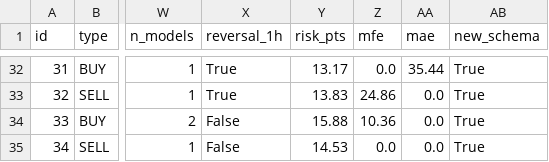
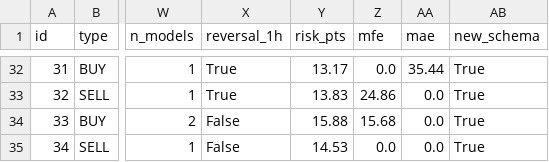
Before and after one commit to anouarbenmohamed-ui/gold-shadow, a CSV file: shadow_data/shadow_v32_trades.csv, drawn as a sheet; only a part is shown, gaps mark what is left out; the diff names each change by its address in the sheet, - before the commit and + after, or states it on an @@ line.

Commit message:
shadow update

```diff
--- a/shadow_data/shadow_v32_trades.csv
+++ b/shadow_data/shadow_v32_trades.csv
-Z34 (mfe): 10.36
+Z34 (mfe): 15.68
```
Also changed, not shown: 2 other files.
